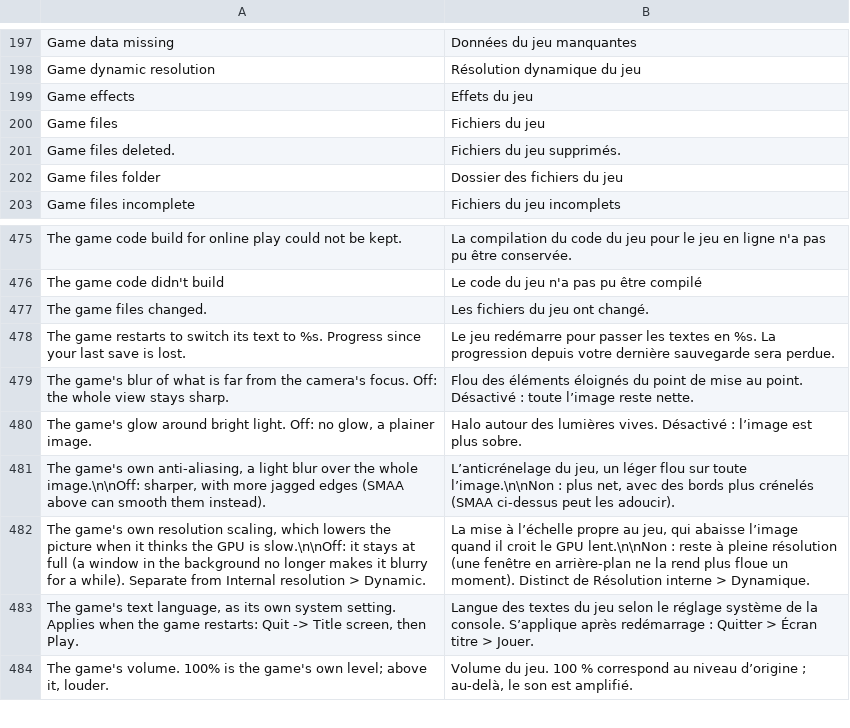
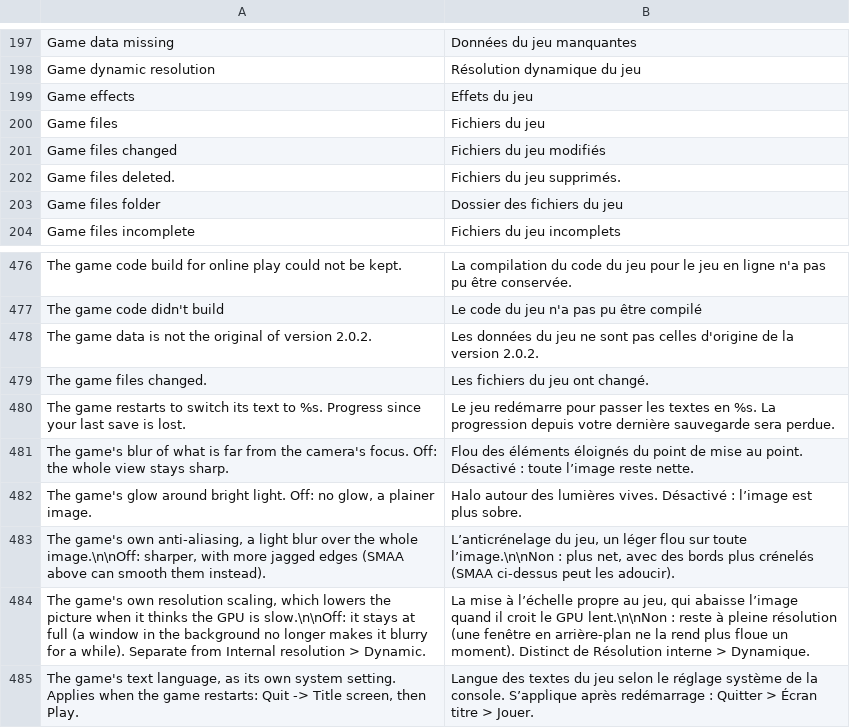
Before and after one commit to lucabravi/MonZaMac, a TSV file: i18n/catalog/fr.tsv, drawn as a sheet; only a part is shown, gaps mark what is left out; the shorter side is filled out with more unchanged rows; the diff names each change by its address in the sheet, - before the commit and + after, or states it on an @@ line.

```diff
--- a/i18n/catalog/fr.tsv
+++ b/i18n/catalog/fr.tsv
+row 201: Game files changed | Fichiers du jeu modifiés
+row 478: The game data is not the original of version 2.0.2. | Les données du jeu ne sont pas celles d'origine de la version 2.0.2.
```
Also changed, not shown: i18n/catalog/es.tsv, i18n/catalog/ja.tsv, 18 other files.
